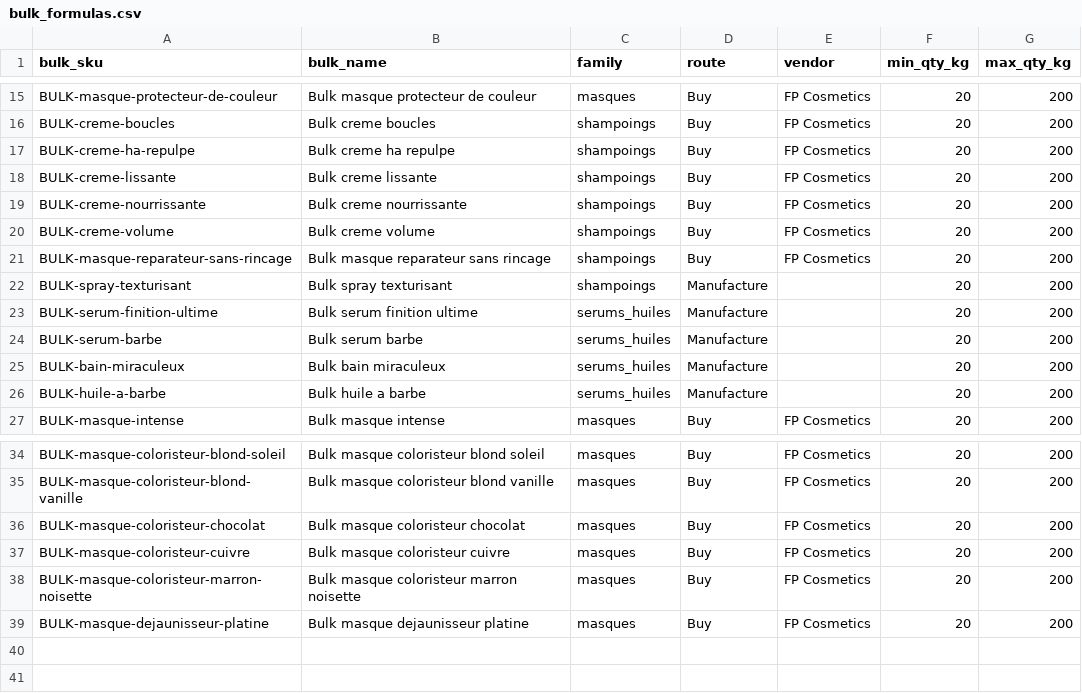
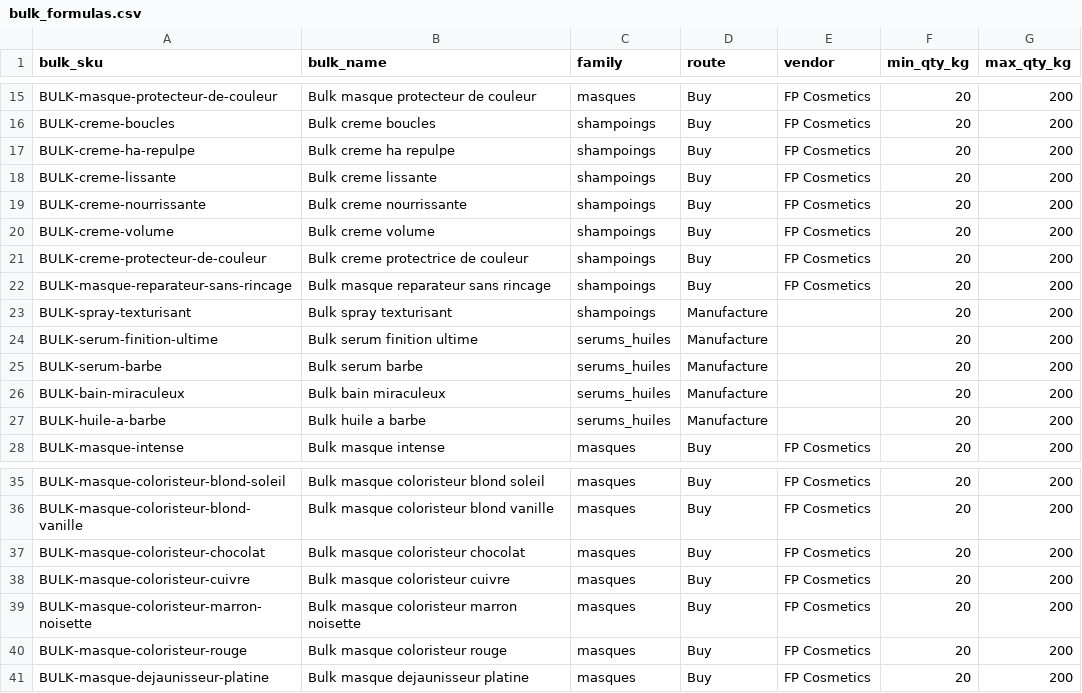
Before and after one commit to Mylab-yo/be-yours-mylab, a CSV file: scripts/odoo/data/bulk_formulas.csv, drawn as a sheet; only a part is shown, gaps mark what is left out.

```diff
--- a/scripts/odoo/data/bulk_formulas.csv
+++ b/scripts/odoo/data/bulk_formulas.csv
@@ -20,2 +20,3 @@ BULK-creme-nourrissante,Bulk creme nourrissante,shampoings,Buy,FP Cosmetics,20,2
 BULK-creme-volume,Bulk creme volume,shampoings,Buy,FP Cosmetics,20,200
+BULK-creme-protecteur-de-couleur,Bulk creme protectrice de couleur,shampoings,Buy,FP Cosmetics,20,200
 BULK-masque-reparateur-sans-rincage,Bulk masque reparateur sans rincage,shampoings,Buy,FP Cosmetics,20,200
@@ -38,2 +39,3 @@ BULK-masque-coloristeur-cuivre,Bulk masque coloristeur cuivre,masques,Buy,FP Cos
 BULK-masque-coloristeur-marron-noisette,Bulk masque coloristeur marron noisette,masques,Buy,FP Cosmetics,20,200
+BULK-masque-coloristeur-rouge,Bulk masque coloristeur rouge,masques,Buy,FP Cosmetics,20,200
 BULK-masque-dejaunisseur-platine,Bulk masque dejaunisseur platine,masques,Buy,FP Cosmetics,20,200
```
Also changed, not shown: scripts/odoo/data/finished_to_components.csv, scripts/odoo/data/initial_inventory.csv, 1 other file.
